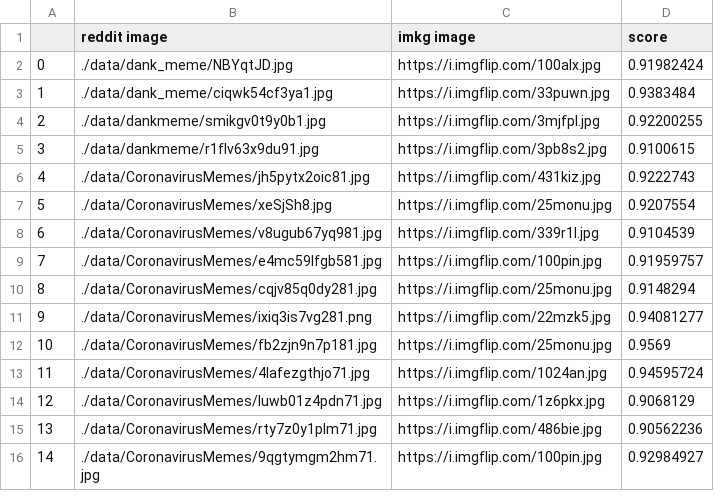
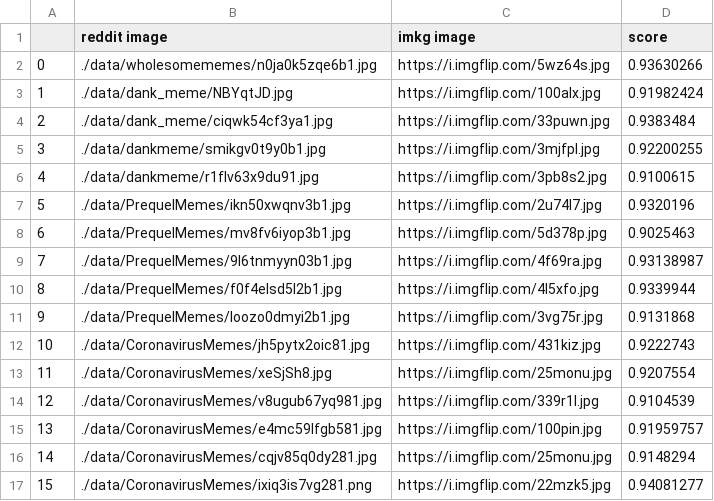
Before and after one commit to usc-isi-i2/social-media-meme-identification, a CSV file: out/filtered_df_90.csv, drawn as a sheet; only a part is shown; the shorter side is filled out with more unchanged rows; addresses are those after the commit; the diff covers the shown part only; the diff names each change by its address in the sheet, - before the commit and + after, or states it on an @@ line.

```diff
--- a/out/filtered_df_90.csv
+++ b/out/filtered_df_90.csv
+row 2: 0 | ./data/wholesomememes/n0ja0k5zqe6b1.jpg | https://i.imgflip.com/5wz64s.jpg | 0.93630266
@@ column A renumbered from row 3 down @@
+row 7: 5 | ./data/PrequelMemes/ikn50xwqnv3b1.jpg | https://i.imgflip.com/2u74l7.jpg | 0.9320196
+row 8: 6 | ./data/PrequelMemes/mv8fv6iyop3b1.jpg | https://i.imgflip.com/5d378p.jpg | 0.9025463
+row 9: 7 | ./data/PrequelMemes/9l6tnmyyn03b1.jpg | https://i.imgflip.com/4f69ra.jpg | 0.93138987
+row 10: 8 | ./data/PrequelMemes/f0f4elsd5l2b1.jpg | https://i.imgflip.com/4l5xfo.jpg | 0.9339944
+row 11: 9 | ./data/PrequelMemes/loozo0dmyi2b1.jpg | https://i.imgflip.com/3vg75r.jpg | 0.9131868
```
Also changed, not shown: 37 added rows elsewhere in this file, 12 other files.
